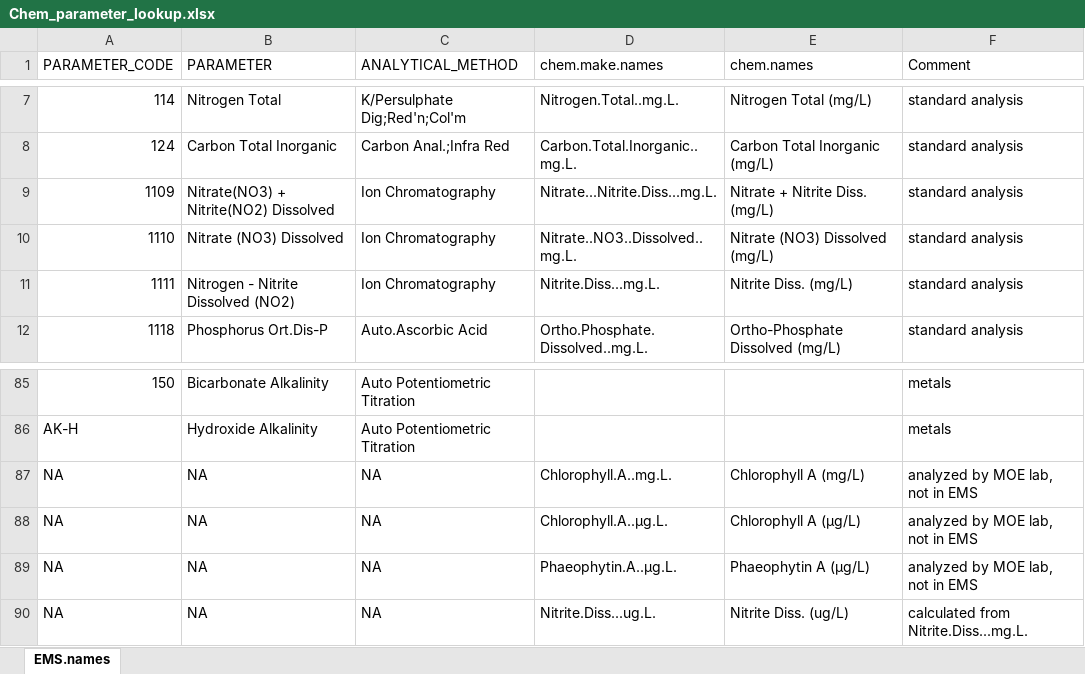
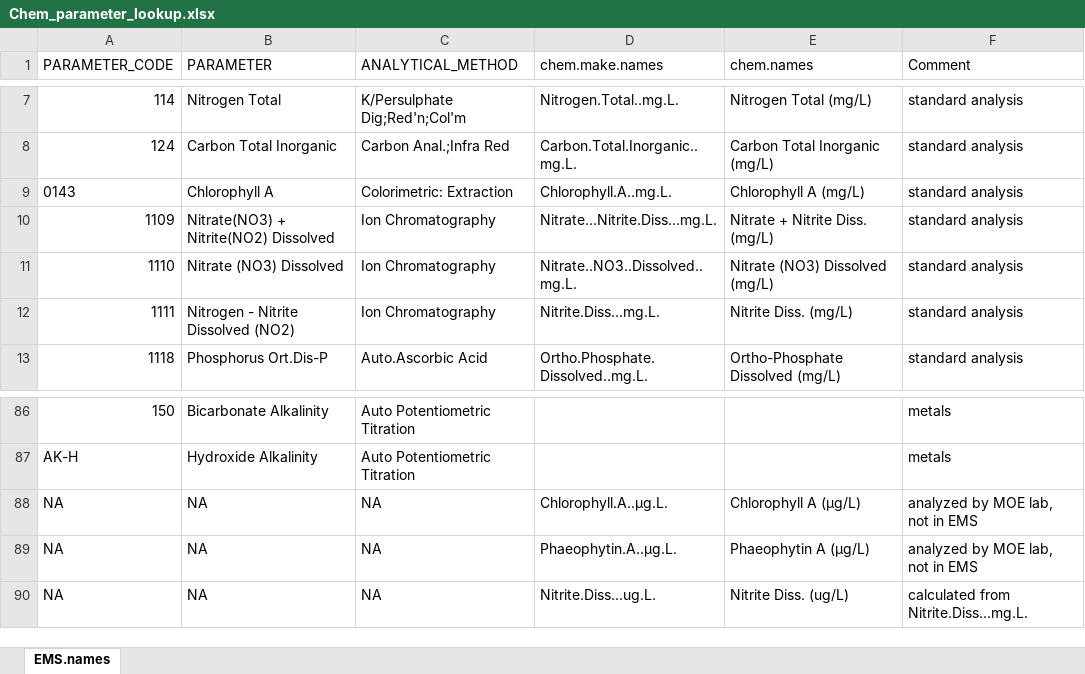
Before and after one commit to poissonconsulting/nrp, an Excel workbook: data-raw/Chem_parameter_lookup.xlsx, sheet EMS.names, drawn as a sheet; only a part is shown, gaps mark what is left out; values as stored, in another font and other column widths than the file's, no borders; removed rows and columns are numbered as before the commit, all else as after; the diff names each change by its address in the sheet, - before the commit and + after, or states it on an @@ line.

Commit message:
added chlorophyll A to xlsx file

```diff
--- a/data-raw/Chem_parameter_lookup.xlsx (sheet EMS.names)
+++ b/data-raw/Chem_parameter_lookup.xlsx (sheet EMS.names)
+row 9: 0143 | Chlorophyll A | Colorimetric: Extraction | Chlorophyll.A..mg.L. | Chlorophyll A (mg/L) | standard analysis
-row 87: NA | NA | NA | Chlorophyll.A..mg.L. | Chlorophyll A (mg/L) | analyzed by MOE lab, not in EMS
```
